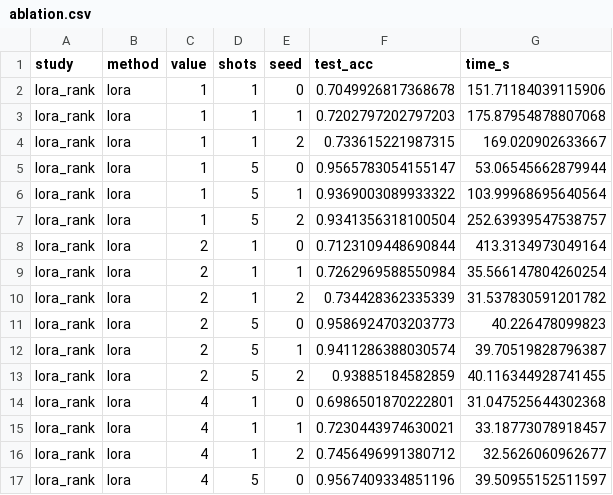
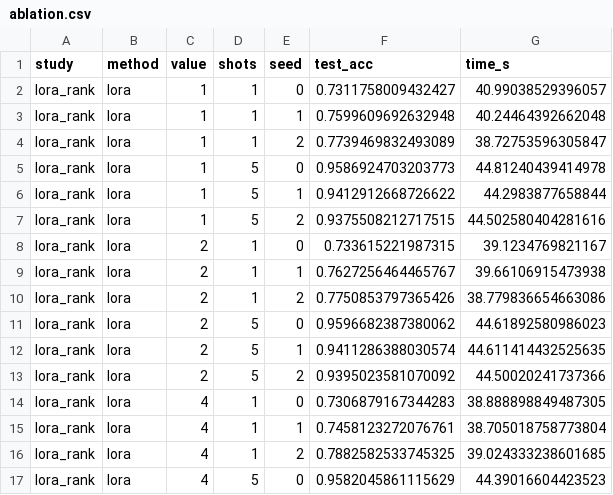
Before and after one commit to capialbino/ml4cv-low-data-finetuning, a CSV file: results/ablation.csv, drawn as a sheet; only a part is shown; the diff covers the shown part only.

```diff
--- a/results/ablation.csv
+++ b/results/ablation.csv
@@ -1,17 +1,17 @@
 study,method,value,shots,seed,test_acc,time_s
-lora_rank,lora,1,1,0,0.7049926817368678,151.71184039115906
-lora_rank,lora,1,1,1,0.7202797202797203,175.87954878807068
-lora_rank,lora,1,1,2,0.733615221987315,169.020902633667
-lora_rank,lora,1,5,0,0.9565783054155147,53.06545662879944
-lora_rank,lora,1,5,1,0.9369003089933322,103.99968695640564
-lora_rank,lora,1,5,2,0.9341356318100504,252.63939547538757
-lora_rank,lora,2,1,0,0.7123109448690844,413.3134973049164
-lora_rank,lora,2,1,1,0.7262969588550984,35.566147804260254
-lora_rank,lora,2,1,2,0.734428362335339,31.537830591201782
-lora_rank,lora,2,5,0,0.9586924703203773,40.226478099823
-lora_rank,lora,2,5,1,0.9411286388030574,39.70519828796387
-lora_rank,lora,2,5,2,0.93885184582859,40.116344928741455
-lora_rank,lora,4,1,0,0.6986501870222801,31.047525644302368
-lora_rank,lora,4,1,1,0.7230443974630021,33.18773078918457
-lora_rank,lora,4,1,2,0.7456496991380712,32.5626060962677
-lora_rank,lora,4,5,0,0.9567409334851196,39.50955152511597
+lora_rank,lora,1,1,0,0.7311758009432427,40.99038529396057
+lora_rank,lora,1,1,1,0.7599609692632948,40.24464392662048
+lora_rank,lora,1,1,2,0.7739469832493089,38.72753596305847
+lora_rank,lora,1,5,0,0.9586924703203773,44.81240439414978
+lora_rank,lora,1,5,1,0.9412912668726622,44.2983877658844
+lora_rank,lora,1,5,2,0.9375508212717515,44.502580404281616
+lora_rank,lora,2,1,0,0.733615221987315,39.1234769821167
+lora_rank,lora,2,1,1,0.7627256464465767,39.66106915473938
+lora_rank,lora,2,1,2,0.7750853797365426,38.779836654663086
+lora_rank,lora,2,5,0,0.9596682387380062,44.61892580986023
+lora_rank,lora,2,5,1,0.9411286388030574,44.611414432525635
+lora_rank,lora,2,5,2,0.9395023581070092,44.50020241737366
+lora_rank,lora,4,1,0,0.7306879167344283,38.888898849487305
+lora_rank,lora,4,1,1,0.7458123272076761,38.705018758773804
+lora_rank,lora,4,1,2,0.7882582533745325,39.024333238601685
+lora_rank,lora,4,5,0,0.9582045861115629,44.39016604423523
```
Also changed, not shown: 88 edited cells elsewhere in this file, results/budget_check_eurosat.csv, results/results.csv, 9 other files.
